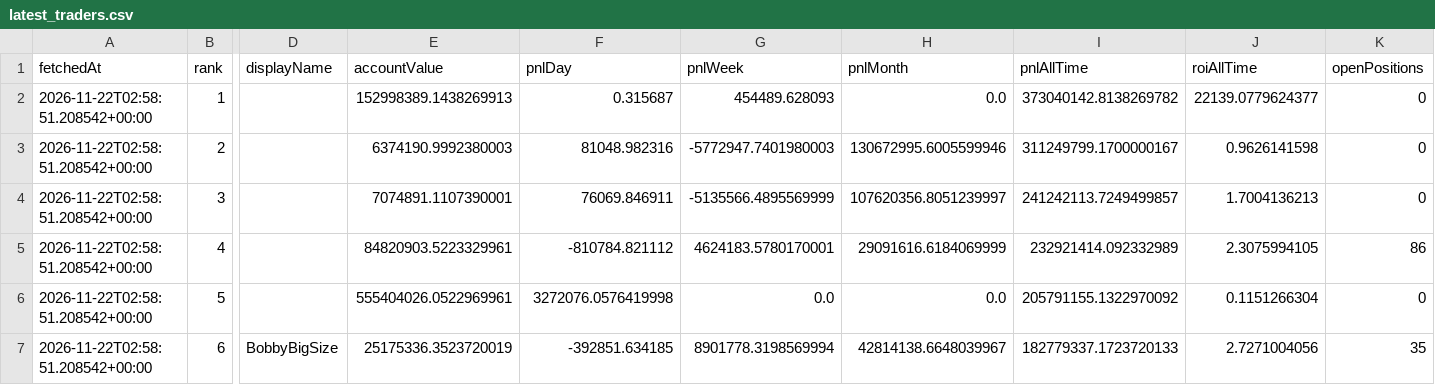
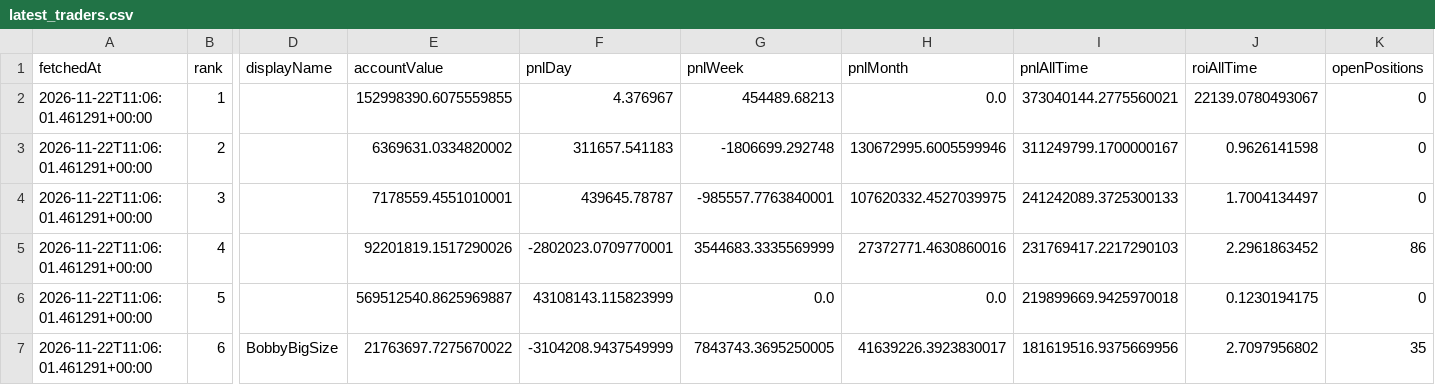
Before and after one commit to kushagra93/hl-top-traders, a CSV file: latest_traders.csv, drawn as a sheet; only a part is shown, gaps mark what is left out; the diff covers the shown part only; the diff names each change by its address in the sheet, - before the commit and + after, or states it on an @@ line.

```diff
--- a/latest_traders.csv
+++ b/latest_traders.csv
-A2:A7 (fetchedAt): 2026-11-22T02:58:51.208542+00:00
+A2:A7 (fetchedAt): 2026-11-22T11:06:01.461291+00:00
-E2 (accountValue): 152998389.1438269913
+E2 (accountValue): 152998390.6075559855
-F2 (pnlDay): 0.315687
+F2 (pnlDay): 4.376967
-G2 (pnlWeek): 454489.628093
+G2 (pnlWeek): 454489.68213
-I2 (pnlAllTime): 373040142.8138269782
+I2 (pnlAllTime): 373040144.2775560021
-J2 (roiAllTime): 22139.0779624377
+J2 (roiAllTime): 22139.0780493067
-E3 (accountValue): 6374190.9992380003
+E3 (accountValue): 6369631.0334820002
-F3 (pnlDay): 81048.982316
+F3 (pnlDay): 311657.541183
-G3 (pnlWeek): -5772947.7401980003
+G3 (pnlWeek): -1806699.292748
-E4 (accountValue): 7074891.1107390001
+E4 (accountValue): 7178559.4551010001
-F4 (pnlDay): 76069.846911
+F4 (pnlDay): 439645.78787
-G4 (pnlWeek): -5135566.4895569999
+G4 (pnlWeek): -985557.7763840001
-H4 (pnlMonth): 107620356.8051239997
+H4 (pnlMonth): 107620332.4527039975
-I4 (pnlAllTime): 241242113.7249499857
+I4 (pnlAllTime): 241242089.3725300133
-J4 (roiAllTime): 1.7004136213
+J4 (roiAllTime): 1.7004134497
-E5 (accountValue): 84820903.5223329961
+E5 (accountValue): 92201819.1517290026
-F5 (pnlDay): -810784.821112
+F5 (pnlDay): -2802023.0709770001
-G5 (pnlWeek): 4624183.5780170001
+G5 (pnlWeek): 3544683.3335569999
-H5 (pnlMonth): 29091616.6184069999
+H5 (pnlMonth): 27372771.4630860016
-I5 (pnlAllTime): 232921414.092332989
+I5 (pnlAllTime): 231769417.2217290103
-J5 (roiAllTime): 2.3075994105
+J5 (roiAllTime): 2.2961863452
-E6 (accountValue): 555404026.0522969961
+E6 (accountValue): 569512540.8625969887
-F6 (pnlDay): 3272076.0576419998
+F6 (pnlDay): 43108143.115823999
-I6 (pnlAllTime): 205791155.1322970092
+I6 (pnlAllTime): 219899669.9425970018
-J6 (roiAllTime): 0.1151266304
+J6 (roiAllTime): 0.1230194175
-E7 (accountValue): 25175336.3523720019
+E7 (accountValue): 21763697.7275670022
-F7 (pnlDay): -392851.634185
+F7 (pnlDay): -3104208.9437549999
-G7 (pnlWeek): 8901778.3198569994
+G7 (pnlWeek): 7843743.3695250005
-H7 (pnlMonth): 42814138.6648039967
+H7 (pnlMonth): 41639226.3923830017
-I7 (pnlAllTime): 182779337.1723720133
+I7 (pnlAllTime): 181619516.9375669956
-J7 (roiAllTime): 2.7271004056
+J7 (roiAllTime): 2.7097956802
```
Also changed, not shown: 23 edited cells elsewhere in this file, latest_positions.csv, 1 other file.
